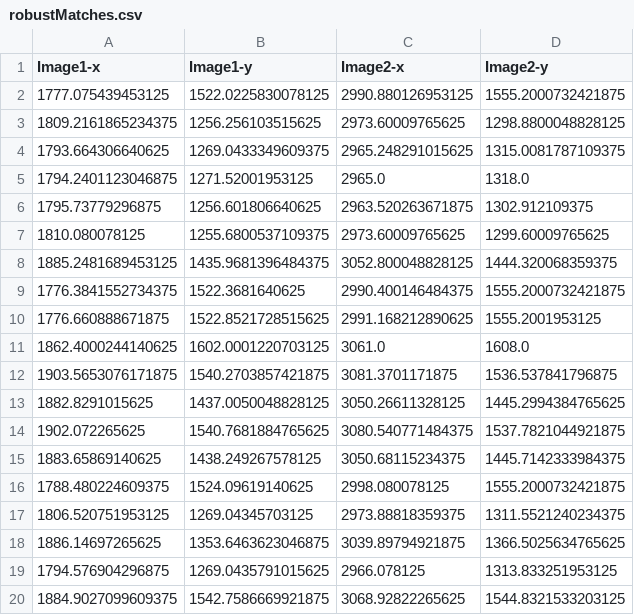
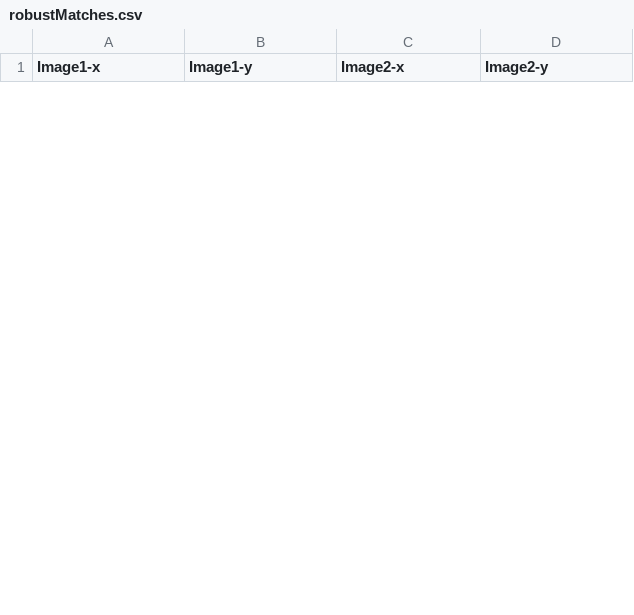
Before and after one commit to stevelee55/Images2Points_Python_Module, a CSV file: Images2Points Files/robustMatches.csv, drawn as a sheet; only a part is shown; removed rows and columns are numbered as before the commit, all else as after; the diff covers the shown part only; the diff names each change by its address in the sheet, - before the commit and + after, or states it on an @@ line.

```diff
--- a/Images2Points Files/robustMatches.csv
+++ b/Images2Points Files/robustMatches.csv
-row 2: 1777.075439453125 | 1522.0225830078125 | 2990.880126953125 | 1555.2000732421875
-row 3: 1809.2161865234375 | 1256.256103515625 | 2973.60009765625 | 1298.8800048828125
-row 4: 1793.664306640625 | 1269.0433349609375 | 2965.248291015625 | 1315.0081787109375
-row 5: 1794.2401123046875 | 1271.52001953125 | 2965.0 | 1318.0
-row 6: 1795.73779296875 | 1256.601806640625 | 2963.520263671875 | 1302.912109375
-row 7: 1810.080078125 | 1255.6800537109375 | 2973.60009765625 | 1299.60009765625
-row 8: 1885.2481689453125 | 1435.9681396484375 | 3052.800048828125 | 1444.320068359375
-row 9: 1776.3841552734375 | 1522.3681640625 | 2990.400146484375 | 1555.2000732421875
-row 10: 1776.660888671875 | 1522.8521728515625 | 2991.168212890625 | 1555.2001953125
-row 11: 1862.4000244140625 | 1602.0001220703125 | 3061.0 | 1608.0
-row 12: 1903.5653076171875 | 1540.2703857421875 | 3081.3701171875 | 1536.537841796875
-row 13: 1882.8291015625 | 1437.0050048828125 | 3050.26611328125 | 1445.2994384765625
-row 14: 1902.072265625 | 1540.7681884765625 | 3080.540771484375 | 1537.7821044921875
-row 15: 1883.65869140625 | 1438.249267578125 | 3050.68115234375 | 1445.7142333984375
-row 16: 1788.480224609375 | 1524.09619140625 | 2998.080078125 | 1555.2000732421875
-row 17: 1806.520751953125 | 1269.04345703125 | 2973.88818359375 | 1311.5521240234375
-row 18: 1886.14697265625 | 1353.6463623046875 | 3039.89794921875 | 1366.5025634765625
-row 19: 1794.576904296875 | 1269.0435791015625 | 2966.078125 | 1313.833251953125
-row 20: 1884.9027099609375 | 1542.7586669921875 | 3068.92822265625 | 1544.8321533203125
```
Also changed, not shown: 6 added rows and 12 removed rows elsewhere in this file, Images2Points Files/matchedPointsRaw.csv, 6 other files.
